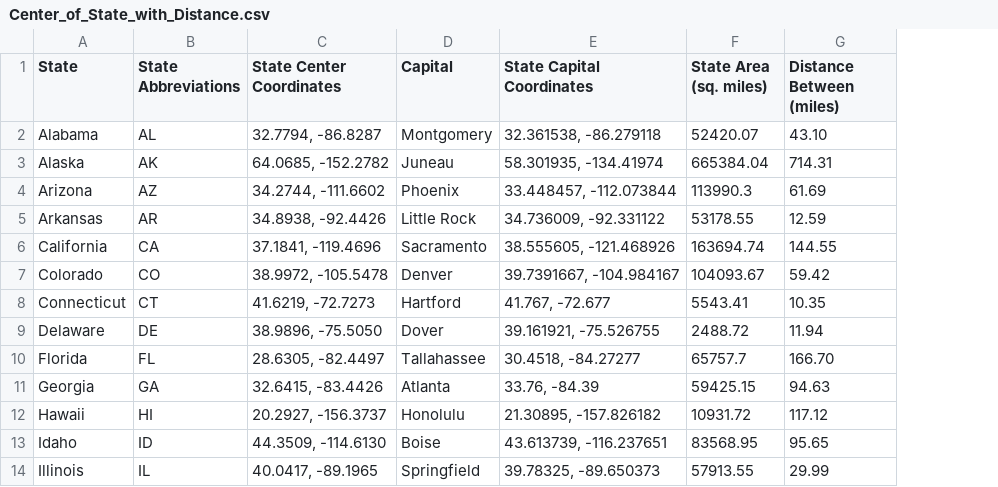
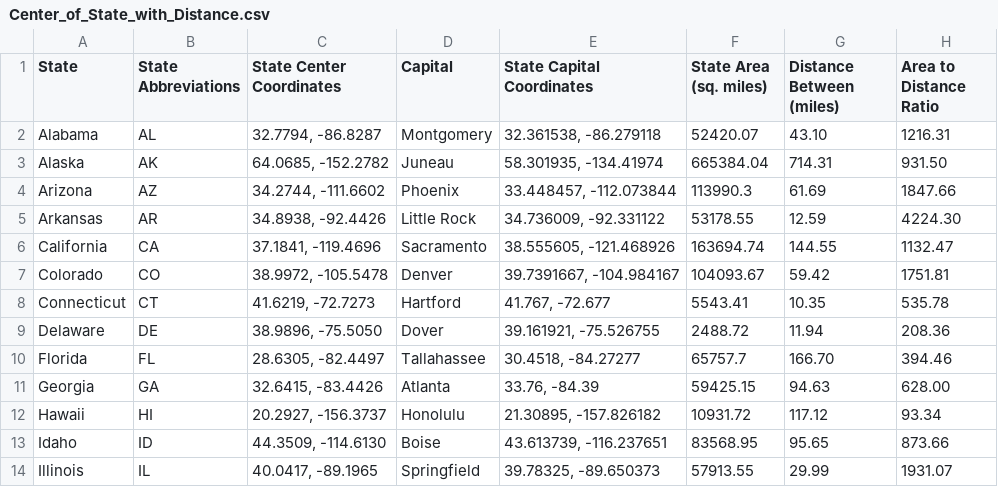
Before and after one commit to lbutlr093/state-capital-analysis, a CSV file: Center_of_State_with_Distance.csv, drawn as a sheet; only a part is shown; the diff names each change by its address in the sheet, - before the commit and + after, or states it on an @@ line.

Commit message:
updated data file

```diff
--- a/Center_of_State_with_Distance.csv
+++ b/Center_of_State_with_Distance.csv
+column H (Area to Distance Ratio), rows 2-14: 1216.31 | 931.50 | 1847.66 | 4224.30 | 1132.47 | 1751.81 | 535.78 | 208.36 | 394.46 | 628.00 | 93.34 | 873.66 | 1931.07
```
